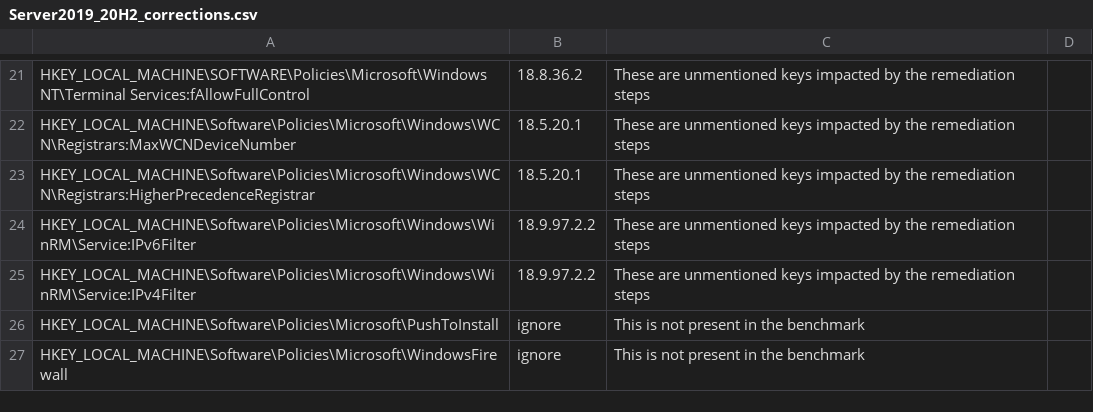
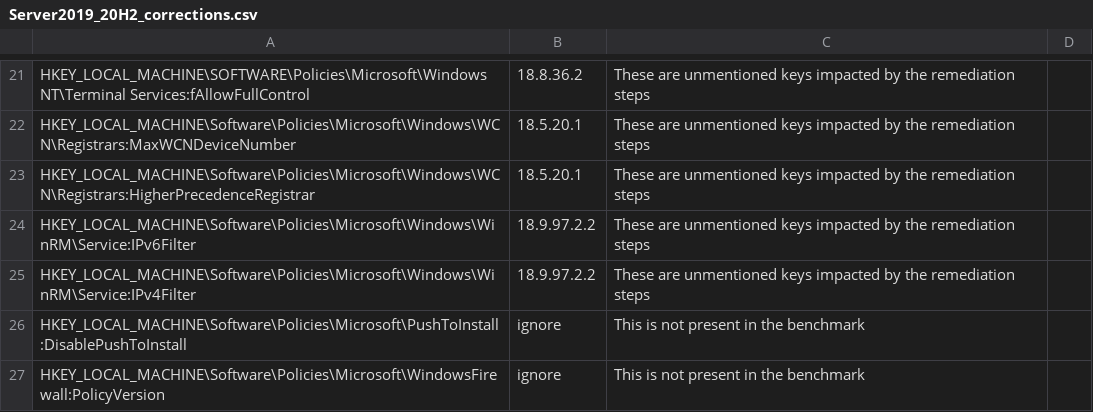
Before and after one commit to techservicesillinois/SecOps-Powershell-CISDSC, a CSV file: csvs/static_corrections/Server2019_20H2_corrections.csv, drawn as a sheet; only a part is shown, gaps mark what is left out; the diff names each change by its address in the sheet, - before the commit and + after, or states it on an @@ line.

Commit message:
missing keys

```diff
--- a/csvs/static_corrections/Server2019_20H2_corrections.csv
+++ b/csvs/static_corrections/Server2019_20H2_corrections.csv
-A26: HKEY_LOCAL_MACHINE\Software\Policies\Microsoft\PushToInstall
+A26: HKEY_LOCAL_MACHINE\Software\Policies\Microsoft\PushToInstall:DisablePushToInstall
-A27: HKEY_LOCAL_MACHINE\Software\Policies\Microsoft\WindowsFirewall
+A27: HKEY_LOCAL_MACHINE\Software\Policies\Microsoft\WindowsFirewall:PolicyVersion
```
